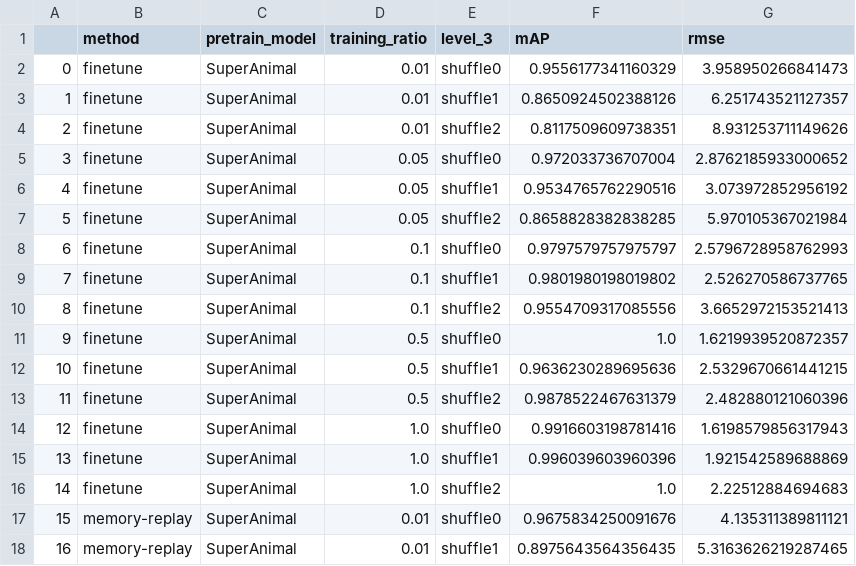
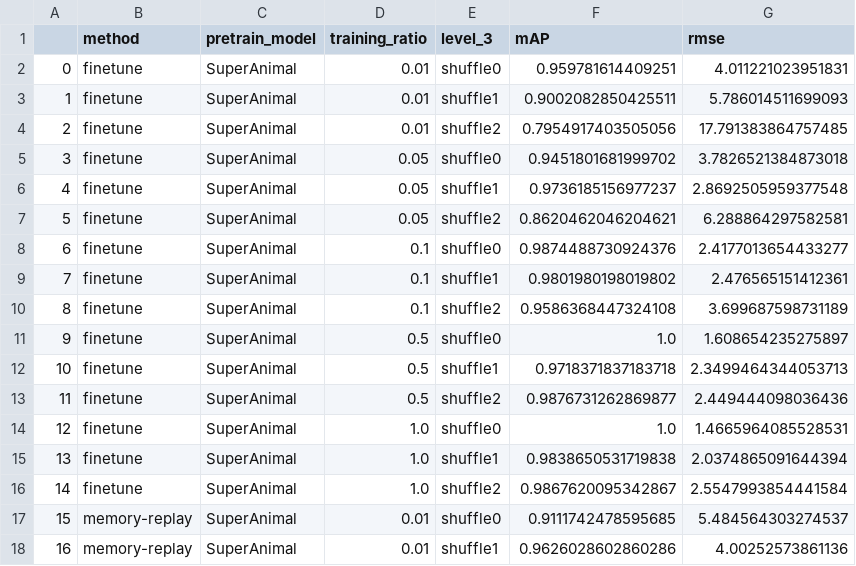
Before and after one commit to AdaptiveMotorControlLab/modelzoo-figures, a CSV file: data/Figure1/hrnet_w32/trimouse.csv, drawn as a sheet; only a part is shown; the diff covers the shown part only.

```diff
--- a/data/Figure1/hrnet_w32/trimouse.csv
+++ b/data/Figure1/hrnet_w32/trimouse.csv
@@ -1,18 +1,18 @@
 ,method,pretrain_model,training_ratio,level_3,mAP,rmse
-0,finetune,SuperAnimal,0.01,shuffle0,0.9556177341160329,3.958950266841473
-1,finetune,SuperAnimal,0.01,shuffle1,0.8650924502388126,6.251743521127357
-2,finetune,SuperAnimal,0.01,shuffle2,0.8117509609738351,8.931253711149626
-3,finetune,SuperAnimal,0.05,shuffle0,0.972033736707004,2.8762185933000652
-4,finetune,SuperAnimal,0.05,shuffle1,0.9534765762290516,3.073972852956192
-5,finetune,SuperAnimal,0.05,shuffle2,0.8658828382838285,5.970105367021984
-6,finetune,SuperAnimal,0.1,shuffle0,0.9797579757975797,2.5796728958762993
-7,finetune,SuperAnimal,0.1,shuffle1,0.9801980198019802,2.526270586737765
-8,finetune,SuperAnimal,0.1,shuffle2,0.9554709317085556,3.6652972153521413
-9,finetune,SuperAnimal,0.5,shuffle0,1.0,1.6219939520872357
-10,finetune,SuperAnimal,0.5,shuffle1,0.9636230289695636,2.5329670661441215
-11,finetune,SuperAnimal,0.5,shuffle2,0.9878522467631379,2.482880121060396
-12,finetune,SuperAnimal,1.0,shuffle0,0.9916603198781416,1.6198579856317943
-13,finetune,SuperAnimal,1.0,shuffle1,0.996039603960396,1.921542589688869
-14,finetune,SuperAnimal,1.0,shuffle2,1.0,2.22512884694683
-15,memory-replay,SuperAnimal,0.01,shuffle0,0.9675834250091676,4.135311389811121
-16,memory-replay,SuperAnimal,0.01,shuffle1,0.8975643564356435,5.3163626219287465
+0,finetune,SuperAnimal,0.01,shuffle0,0.959781614409251,4.011221023951831
+1,finetune,SuperAnimal,0.01,shuffle1,0.9002082850425511,5.786014511699093
+2,finetune,SuperAnimal,0.01,shuffle2,0.7954917403505056,17.791383864757485
+3,finetune,SuperAnimal,0.05,shuffle0,0.9451801681999702,3.7826521384873018
+4,finetune,SuperAnimal,0.05,shuffle1,0.9736185156977237,2.8692505959377548
+5,finetune,SuperAnimal,0.05,shuffle2,0.8620462046204621,6.288864297582581
+6,finetune,SuperAnimal,0.1,shuffle0,0.9874488730924376,2.4177013654433277
+7,finetune,SuperAnimal,0.1,shuffle1,0.9801980198019802,2.476565151412361
+8,finetune,SuperAnimal,0.1,shuffle2,0.9586368447324108,3.699687598731189
+9,finetune,SuperAnimal,0.5,shuffle0,1.0,1.608654235275897
+10,finetune,SuperAnimal,0.5,shuffle1,0.9718371837183718,2.3499464344053713
+11,finetune,SuperAnimal,0.5,shuffle2,0.9876731262869877,2.449444098036436
+12,finetune,SuperAnimal,1.0,shuffle0,1.0,1.4665964085528531
+13,finetune,SuperAnimal,1.0,shuffle1,0.9838650531719838,2.0374865091644394
+14,finetune,SuperAnimal,1.0,shuffle2,0.9867620095342867,2.5547993854441584
+15,memory-replay,SuperAnimal,0.01,shuffle0,0.9111742478595685,5.484564303274537
+16,memory-replay,SuperAnimal,0.01,shuffle1,0.9626028602860286,4.00252573861136
```
Also changed, not shown: 25 edited cells elsewhere in this file, data/Figure1/hrnet_w32/dlc_openfield.csv, 2 other files.
